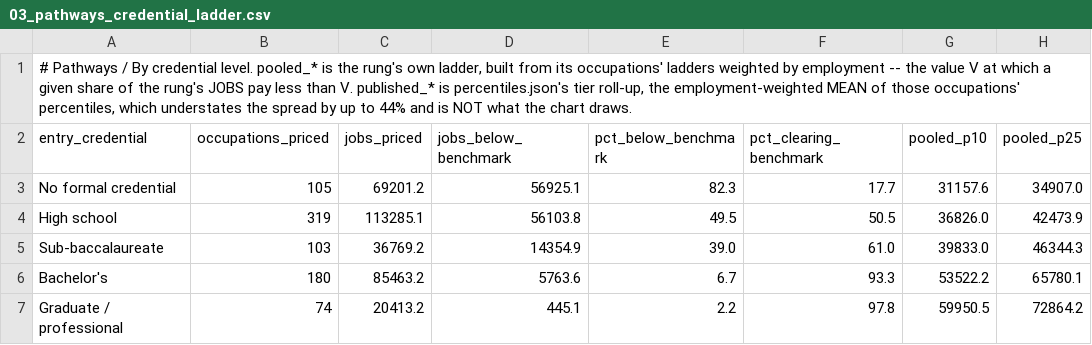
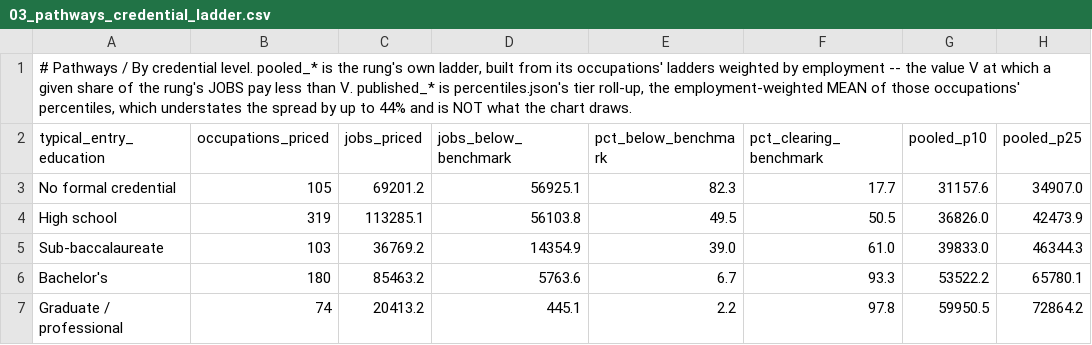
Before and after one commit to samtoriola/Vermont-Labor-Market-Analysis, a CSV file: workfiles/03_pathways_credential_ladder.csv, drawn as a sheet; only a part is shown; the diff names each change by its address in the sheet, - before the commit and + after, or states it on an @@ line.

```diff
--- a/workfiles/03_pathways_credential_ladder.csv
+++ b/workfiles/03_pathways_credential_ladder.csv
-A2: entry_credential
+A2: typical_entry_education
```
Also changed, not shown: workfiles/00_headline_figures.csv, workfiles/01_occupations_master.csv, 28 other files.
